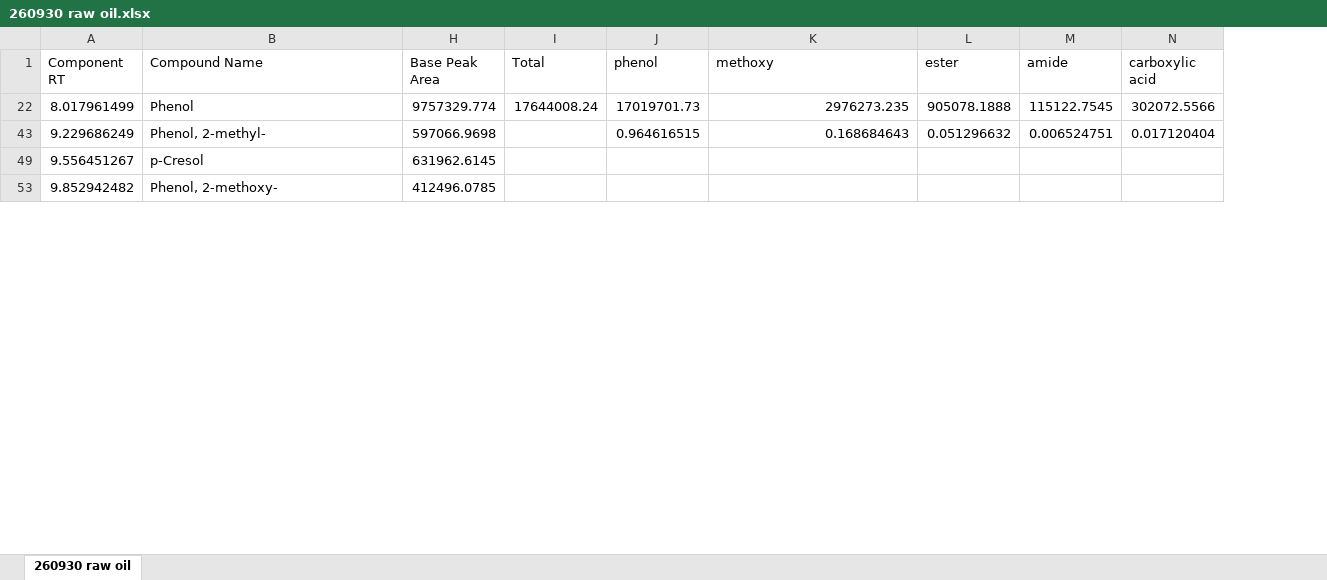
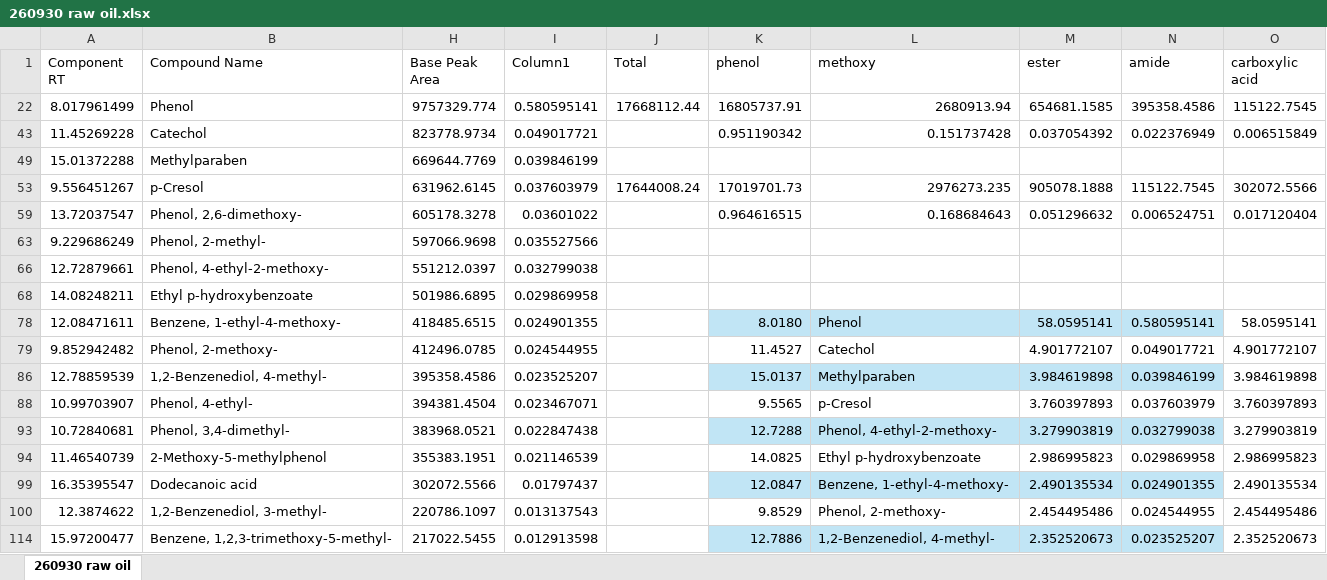
Before and after one commit to insanelymaniac/Notes, an Excel workbook: gc-ms results/260930 raw oil.xlsx, sheet 260930 raw oil, drawn as a sheet; only a part is shown; values as stored, in another font and other column widths than the file's, no borders; table styles not drawn; removed rows and columns are numbered as before the commit, all else as after; the diff covers the shown part only; the diff names each change by its address in the sheet, - before the commit and + after, or states it on an @@ line.

```diff
--- a/gc-ms results/260930 raw oil.xlsx (sheet 260930 raw oil)
+++ b/gc-ms results/260930 raw oil.xlsx (sheet 260930 raw oil)
+column I (Column1), row 22: 0.580595141; row 63: 0.035527566; row 79: 0.024544955
-J22 (Total): 17644008.24
+J22 (Total): 17668112.44
-K22 (phenol): 17019701.73
+K22 (phenol): 16805737.91
-L22 (methoxy): 2976273.235
+L22 (methoxy): 2680913.94
-M22 (ester): 905078.1888
+M22 (ester): 654681.1585
-N22 (amide): 115122.7545
+N22 (amide): 395358.4586
-O22 (carboxylic acid): 302072.5566
+O22 (carboxylic acid): 115122.7545
+row 43: 11.45269228 | Catechol | 823778.9734 | 0.049017721 |  | 0.951190342 | 0.151737428 | 0.037054392 | 0.022376949 | 0.006515849
@@ row 137 moved to row 49: 15.01372288 @@
+row 53: 9.556451267 | p-Cresol | 631962.6145 | 0.037603979 | 17644008.24 | 17019701.73 | 2976273.235 | 905078.1888 | 115122.7545 | 302072.5566
+row 59: 13.72037547 | Phenol, 2,6-dimethoxy- | 605178.3278 | 0.03601022 |  | 0.964616515 | 0.168684643 | 0.051296632 | 0.006524751 | 0.017120404
-K63 (phenol): 0.964616515
+K63 (phenol): (empty)
-L63 (methoxy): 0.168684643
+L63 (methoxy): (empty)
-M63 (ester): 0.051296632
+M63 (ester): (empty)
-N63 (amide): 0.006524751
+N63 (amide): (empty)
-O63 (carboxylic acid): 0.017120404
+O63 (carboxylic acid): (empty)
-row 49: 9.556451267 | p-Cresol | 631962.6145
@@ row 99 moved to row 66: 12.72879661 @@
@@ row 122 moved to row 68: 14.08248211 @@
+row 78: 12.08471611 | Benzene, 1-ethyl-4-methoxy- | 418485.6515 | 0.024901355 |  | 8.0180 | Phenol | 58.0595141 | 0.580595141 | 58.0595141
-K79 (phenol): (empty)
+K79 (phenol): 11.4527
-L79 (methoxy): (empty)
+L79 (methoxy): Catechol
-M79 (ester): (empty)
+M79 (ester): 4.901772107
-N79 (amide): (empty)
+N79 (amide): 0.049017721
-O79 (carboxylic acid): (empty)
+O79 (carboxylic acid): 4.901772107
+row 86: 12.78859539 | 1,2-Benzenediol, 4-methyl- | 395358.4586 | 0.023525207 |  | 15.0137 | Methylparaben | 3.984619898 | 0.039846199 | 3.984619898
+row 88: 10.99703907 | Phenol, 4-ethyl- | 394381.4504 | 0.023467071 |  | 9.5565 | p-Cresol | 3.760397893 | 0.037603979 | 3.760397893
+row 93: 10.72840681 | Phenol, 3,4-dimethyl- | 383968.0521 | 0.022847438 |  | 12.7288 | Phenol, 4-ethyl-2-methoxy- | 3.279903819 | 0.032799038 | 3.279903819
+row 94: 11.46540739 | 2-Methoxy-5-methylphenol | 355383.1951 | 0.021146539 |  | 14.0825 | Ethyl p-hydroxybenzoate | 2.986995823 | 0.029869958 | 2.986995823
+row 99: 16.35395547 | Dodecanoic acid | 302072.5566 | 0.01797437 |  | 12.0847 | Benzene, 1-ethyl-4-methoxy- | 2.490135534 | 0.024901355 | 2.490135534
+row 100: 12.3874622 | 1,2-Benzenediol, 3-methyl- | 220786.1097 | 0.013137543 |  | 9.8529 | Phenol, 2-methoxy- | 2.454495486 | 0.024544955 | 2.454495486
+row 114: 15.97200477 | Benzene, 1,2,3-trimethoxy-5-methyl- | 217022.5455 | 0.012913598 |  | 12.7886 | 1,2-Benzenediol, 4-methyl- | 2.352520673 | 0.023525207 | 2.352520673
```
Also changed, not shown: 1 added row, 11 removed rows and 4 moved rows elsewhere in this sheet, hidden cells, 3 other files.
